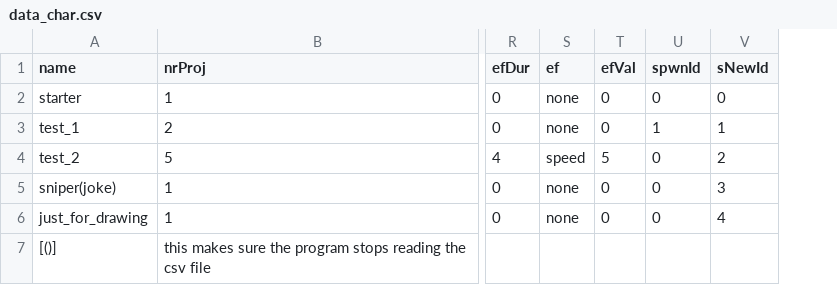
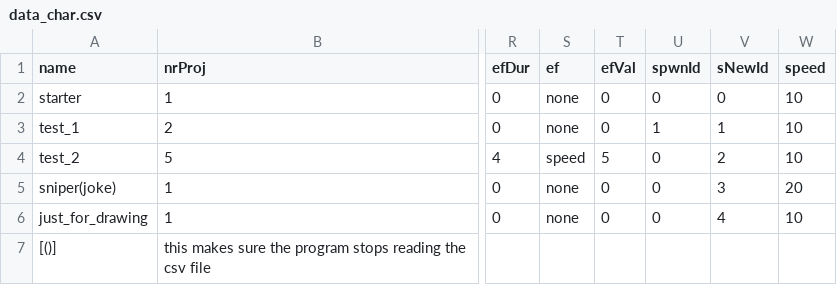
Before and after one commit to Petran08/safeProtect, a CSV file: safeProtect/data_char.csv, drawn as a sheet; only a part is shown, gaps mark what is left out; the diff names each change by its address in the sheet, - before the commit and + after, or states it on an @@ line.

```diff
--- a/safeProtect/data_char.csv
+++ b/safeProtect/data_char.csv
+column W (speed), rows 2-6: 10 | 10 | 10 | 20 | 10
```
Also changed, not shown: 10 other files.
